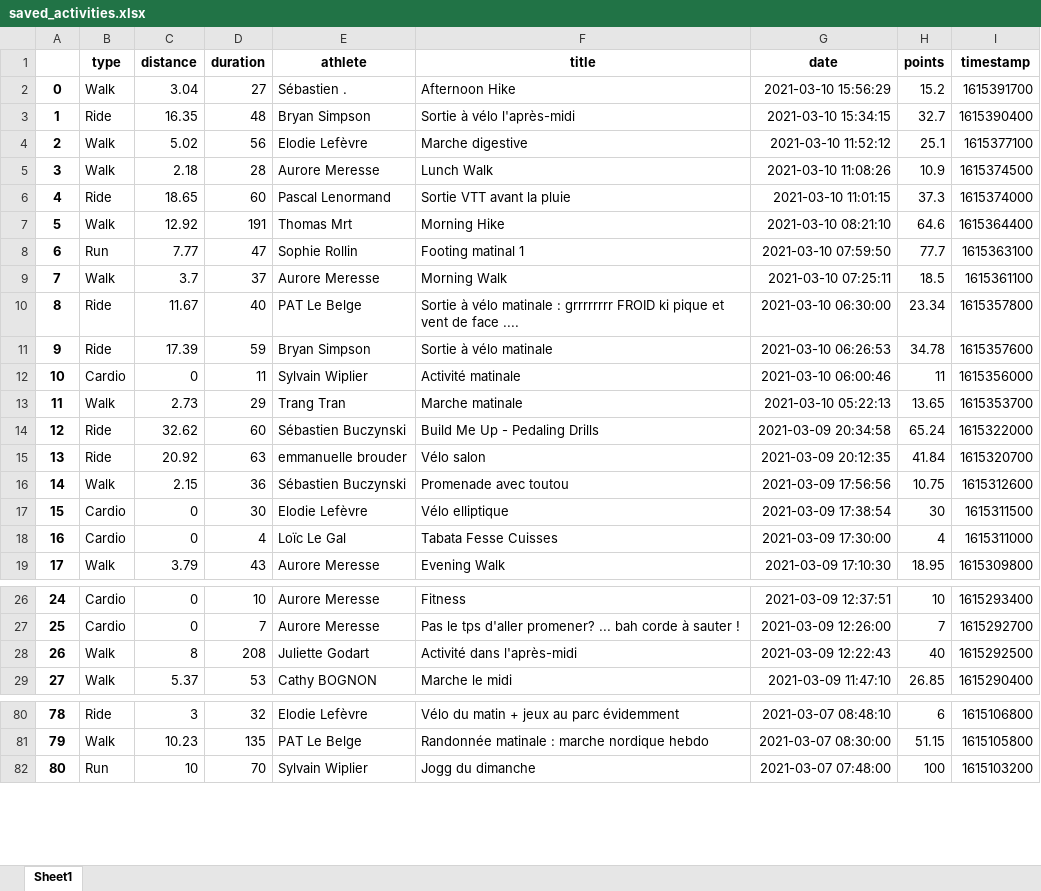
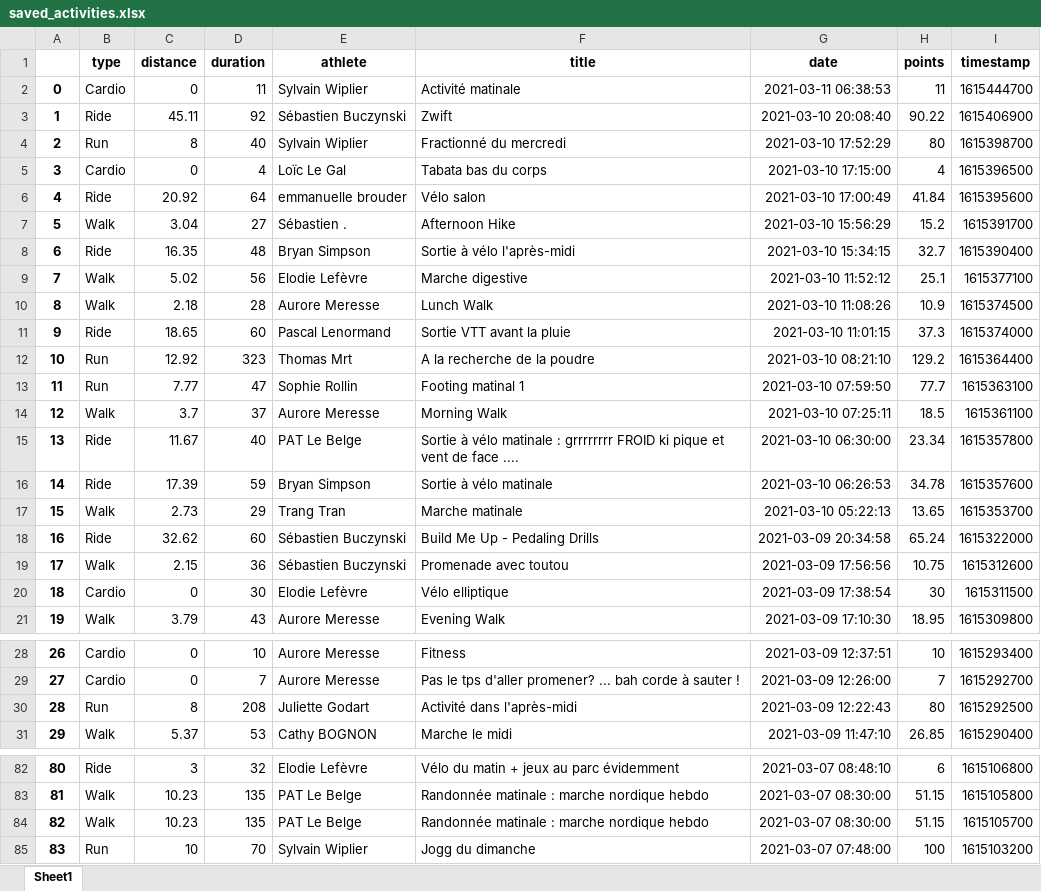
Before and after one commit to bcmb78/bcmb-site-hugo, an Excel workbook: content/defi/saved_activities.xlsx, sheet Sheet1, drawn as a sheet; only a part is shown, gaps mark what is left out; values as stored, in another font and other column widths than the file's, no borders; removed rows and columns are numbered as before the commit, all else as after; the diff names each change by its address in the sheet, - before the commit and + after, or states it on an @@ line.

```diff
--- a/content/defi/saved_activities.xlsx (sheet Sheet1)
+++ b/content/defi/saved_activities.xlsx (sheet Sheet1)
+row 2: 0 | Cardio | 0 | 11 | Sylvain Wiplier | Activité matinale | 2021-03-11 06:38:53 | 11 | 1615444700
+row 3: 1 | Ride | 45.11 | 92 | Sébastien Buczynski | Zwift | 2021-03-10 20:08:40 | 90.22 | 1615406900
+row 4: 2 | Run | 8 | 40 | Sylvain Wiplier | Fractionné du mercredi | 2021-03-10 17:52:29 | 80 | 1615398700
+row 5: 3 | Cardio | 0 | 4 | Loïc Le Gal | Tabata bas du corps | 2021-03-10 17:15:00 | 4 | 1615396500
+row 6: 4 | Ride | 20.92 | 64 | emmanuelle brouder | Vélo salon | 2021-03-10 17:00:49 | 41.84 | 1615395600
@@ column A renumbered from row 7 down @@
-B12 (type): Walk
+B12 (type): Run
-D12 (duration): 191
+D12 (duration): 323
-F12 (title): Morning Hike
+F12 (title): A la recherche de la poudre
-H12 (points): 64.6
+H12 (points): 129.2
-row 12: 10 | Cardio | 0 | 11 | Sylvain Wiplier | Activité matinale | 2021-03-10 06:00:46 | 11 | 1615356000
-row 15: 13 | Ride | 20.92 | 63 | emmanuelle brouder | Vélo salon | 2021-03-09 20:12:35 | 41.84 | 1615320700
-row 18: 16 | Cardio | 0 | 4 | Loïc Le Gal | Tabata Fesse Cuisses | 2021-03-09 17:30:00 | 4 | 1615311000
-B30 (type): Walk
+B30 (type): Run
-H30 (points): 40
+H30 (points): 80
+row 84: 82 | Walk | 10.23 | 135 | PAT Le Belge | Randonnée matinale : marche nordique hebdo | 2021-03-07 08:30:00 | 51.15 | 1615105700
```
Also changed, not shown: content/defi/equipes.xlsx, 3 other files.
